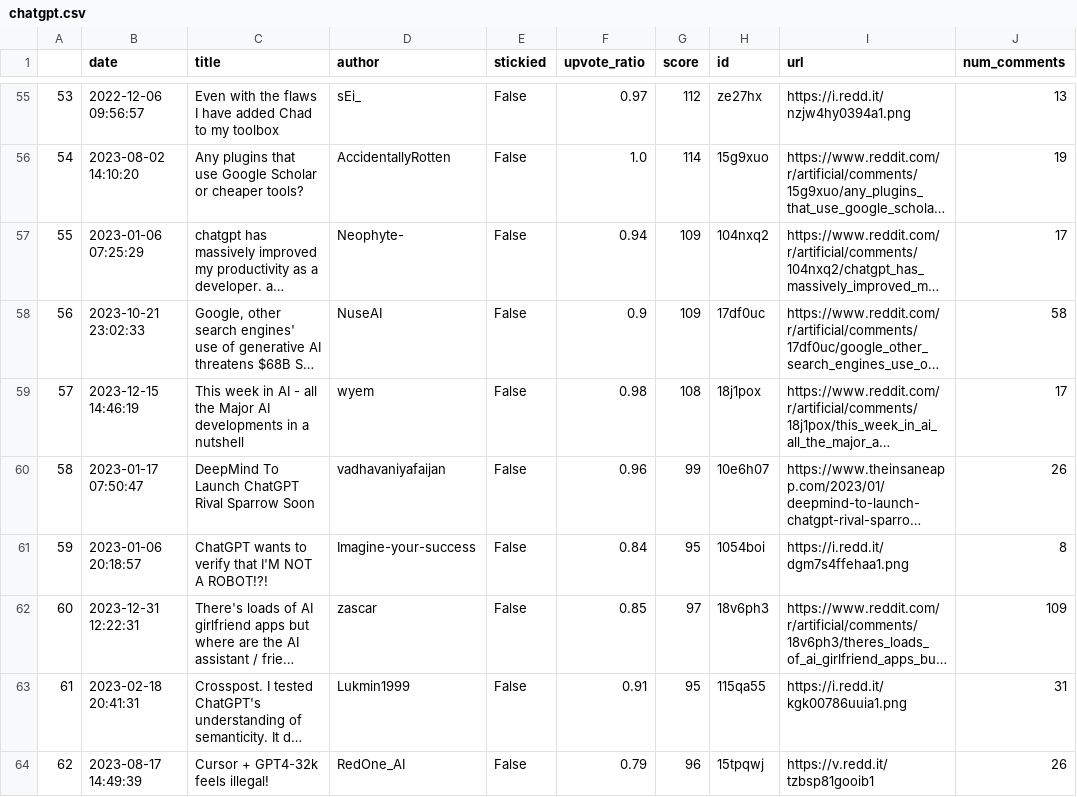
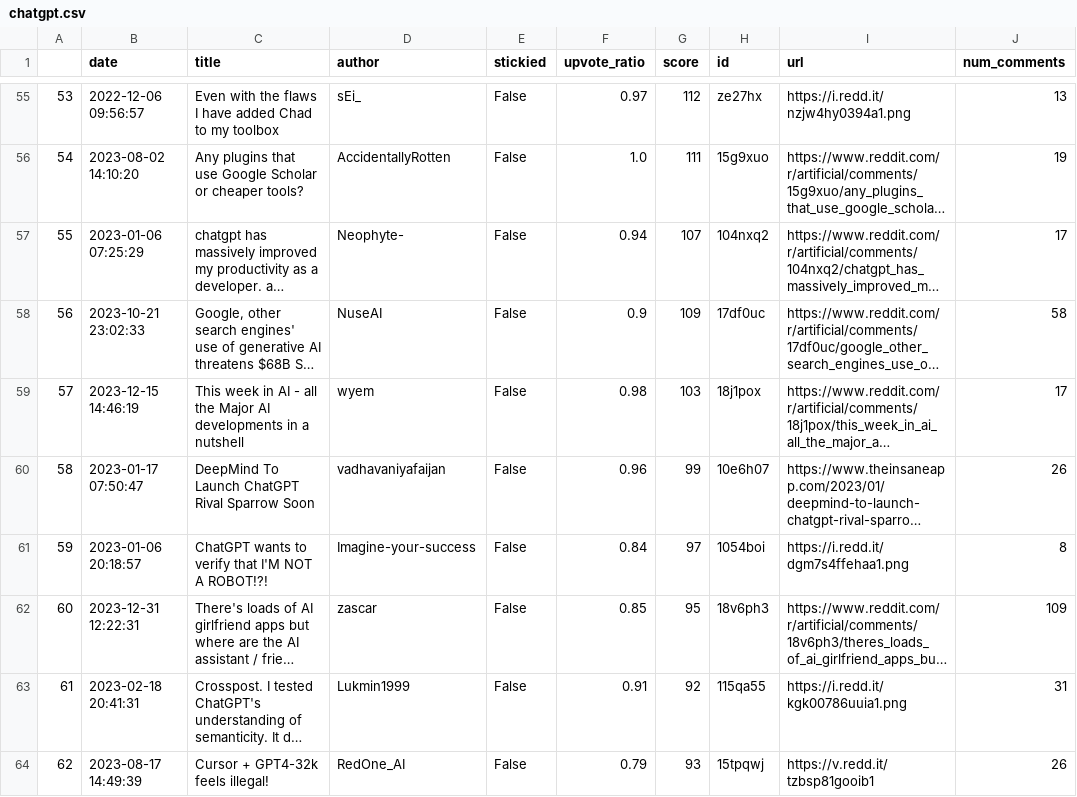
Before and after one commit to georgeh12/reddit-gpt, a CSV file: data/artificial/chatgpt.csv, drawn as a sheet; only a part is shown, gaps mark what is left out; long unchanged cells end in …; the diff covers the shown part only; the diff names each change by its address in the sheet, - before the commit and + after, or states it on an @@ line.

Commit message:
metadata for subreddit subscribers used to weight num_comments and score

```diff
--- a/data/artificial/chatgpt.csv
+++ b/data/artificial/chatgpt.csv
-G56 (score): 114
+G56 (score): 111
-G57 (score): 109
+G57 (score): 107
-G59 (score): 108
+G59 (score): 103
-G61 (score): 95
+G61 (score): 97
-G62 (score): 97
+G62 (score): 95
-G63 (score): 95
+G63 (score): 92
-G64 (score): 96
+G64 (score): 93
```
Also changed, not shown: 169 edited cells elsewhere in this file, 25 other files.
